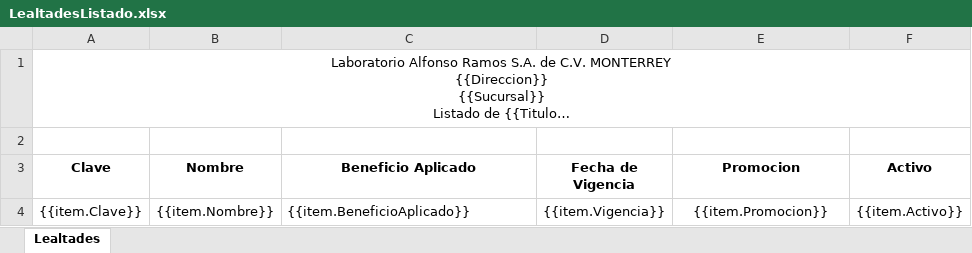
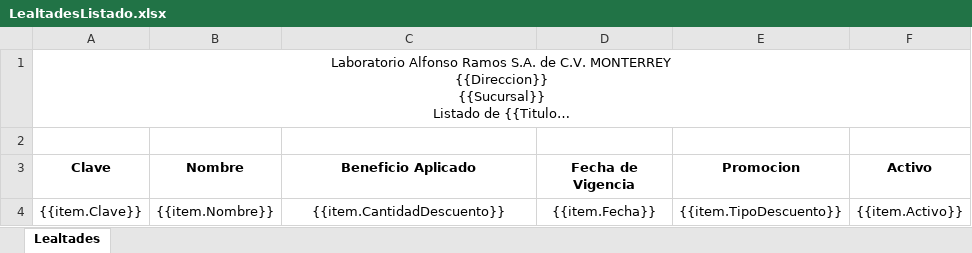
Before and after one commit to SauriX/labbe, an Excel workbook: Service.Catalog/wwwroot/layout/excel/loyalty/LealtadesListado.xlsx, sheet Lealtades, drawn as a sheet; long unchanged cells end in …; values as stored, in another font and other column widths than the file's, no borders; charts and pictures not drawn; the diff names each change by its address in the sheet, - before the commit and + after, or states it on an @@ line.

```diff
--- a/Service.Catalog/wwwroot/layout/excel/loyalty/LealtadesListado.xlsx (sheet Lealtades)
+++ b/Service.Catalog/wwwroot/layout/excel/loyalty/LealtadesListado.xlsx (sheet Lealtades)
-C4 (Beneficio Aplicado): {{item.BeneficioAplicado}}
+C4 (Beneficio Aplicado): {{item.CantidadDescuento}}
-C4 alignment: left
+C4 alignment: center
-D4 (Fecha de Vigencia): {{item.Vigencia}}
+D4 (Fecha de Vigencia): {{item.Fecha}}
-E4 (Promocion): {{item.Promocion}}
+E4 (Promocion): {{item.TipoDescuento}}
```
Also changed, not shown: Service.Catalog/wwwroot/layout/excel/loyalty/LealtadesFormulario.xlsx, 13 other files.
